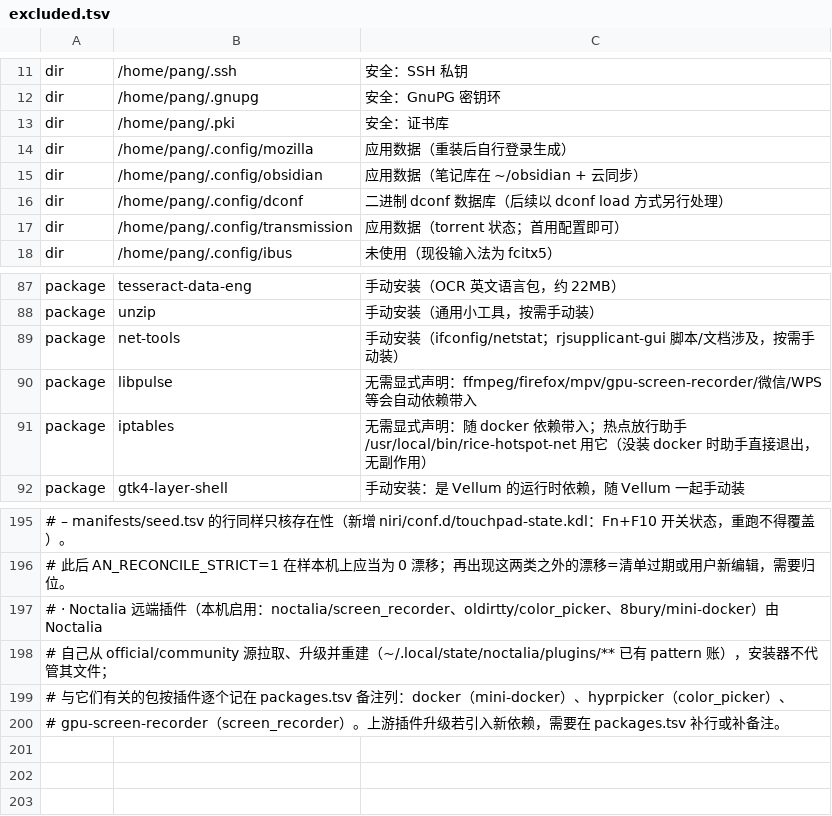
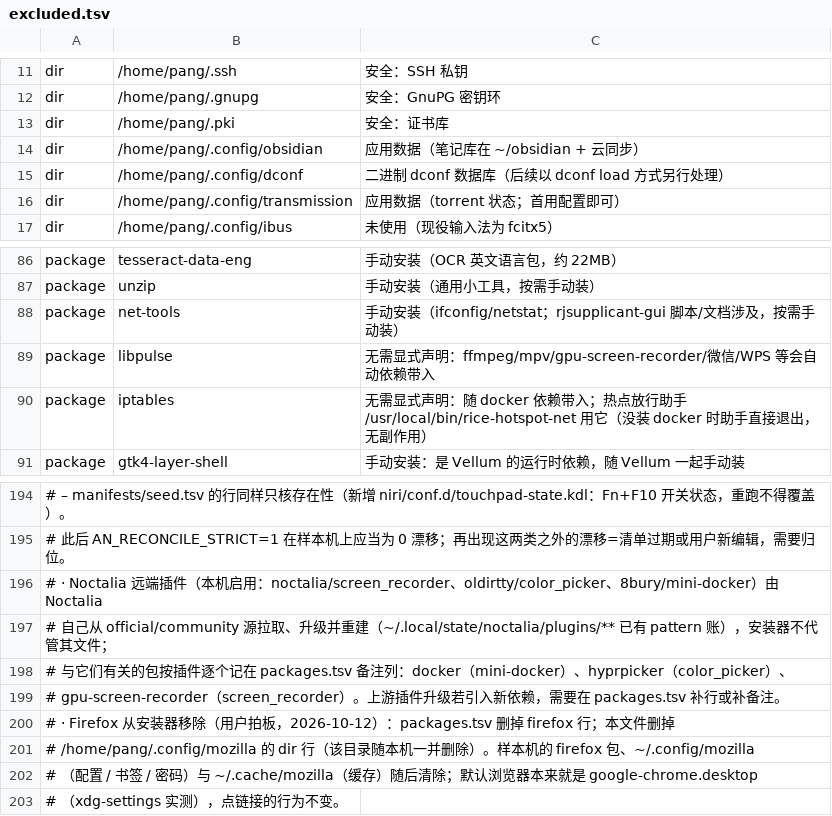
Before and after one commit to tjz123psh/arch-noctalia, a TSV file: manifests/excluded.tsv, drawn as a sheet; only a part is shown, gaps mark what is left out; removed rows and columns are numbered as before the commit, all else as after; the diff names each change by its address in the sheet, - before the commit and + after, or states it on an @@ line.

Commit message:
Firefox 从安装器移除
- packages.tsv 删除 firefox 行（169→168 行，规模锁同步）。
- excluded.tsv 删除 /home/pang/.config/mozilla 的 dir 行（150 行），并记入 2026-10-12 决定记录；
  libpulse 备注里的举例同步去掉 firefox。
- 默认浏览器本来就是 google-chrome.desktop（xdg-settings 实测），移除后点链接行为不变。
- 本机侧（卸载包 + 删除 ~/.config/mozilla、~/.cache/mozilla）待用户确认后执行。

```diff
--- a/manifests/excluded.tsv
+++ b/manifests/excluded.tsv
-row 14: dir | /home/pang/.config/mozilla | 应用数据（重装后自行登录生成）
-C89: …明：ffmpeg/firefox/mpv/gpu-screen-recorder/微信…
+C89: …明：ffmpeg/mpv/gpu-screen-recorder/微信…
+row 200: # · Firefox 从安装器移除（用户拍板，2026-10-12）：packages.tsv 删掉 firefox 行；本文件删掉
+row 201: # /home/pang/.config/mozilla 的 dir 行（该目录随本机一并删除）。样本机的 firefox 包、~/.config/mozilla
+row 202: # （配置 / 书签 / 密码）与 ~/.cache/mozilla（缓存）随后清除；默认浏览器本来就是 google-chrome.desktop
+row 203: # （xdg-settings 实测），点链接的行为不变。
```
Also changed, not shown: manifests/packages.tsv, 1 other file.
